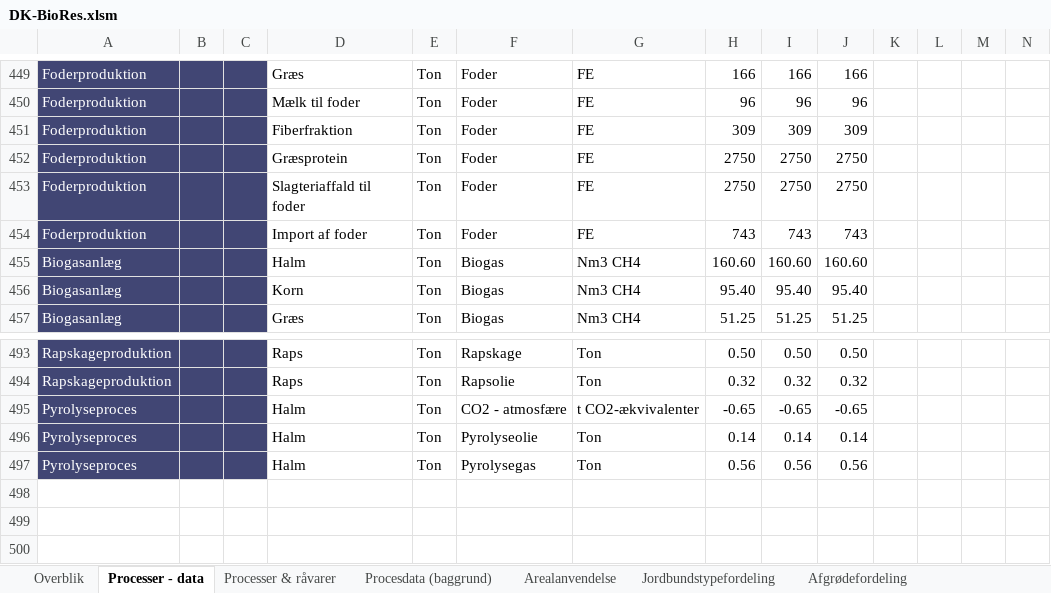
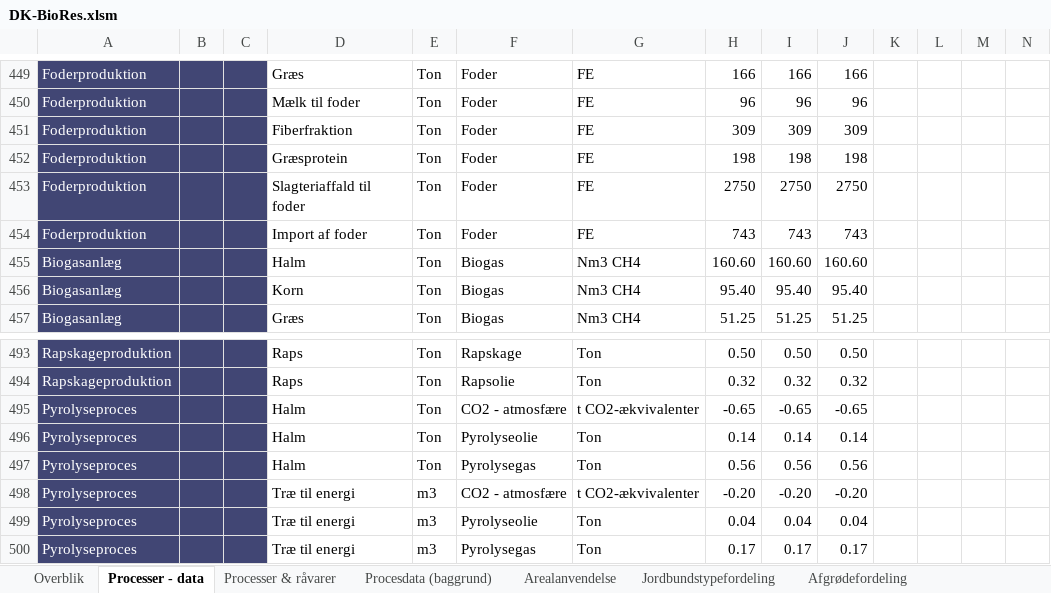
Before and after one commit to Energy-Modelling-Lab/DK-BioRES, an Excel workbook: DK-BioRes.xlsm, sheet Processer - data, drawn as a sheet; only a part is shown, gaps mark what is left out; values as stored, in another font and other column widths than the file's, no borders; the diff names each change by its address in the sheet, - before the commit and + after, or states it on an @@ line.

```diff
--- a/DK-BioRes.xlsm (sheet Processer - data)
+++ b/DK-BioRes.xlsm (sheet Processer - data)
-H452: 2750
+H452: 198
-I452: 2750
+I452: 198
-J452: 2750
+J452: 198
+row 498: Pyrolyseproces |  |  | Træ til energi | m3 | CO2 - atmosfære | t CO2-ækvivalenter | -0.20 | -0.20 | -0.20
+row 499: Pyrolyseproces |  |  | Træ til energi | m3 | Pyrolyseolie | Ton | 0.04 | 0.04 | 0.04
+row 500: Pyrolyseproces |  |  | Træ til energi | m3 | Pyrolysegas | Ton | 0.17 | 0.17 | 0.17
```
Also changed, not shown: sheet Procesdata (baggrund), sheet Overblik, sheet Foder, 1 other file.
